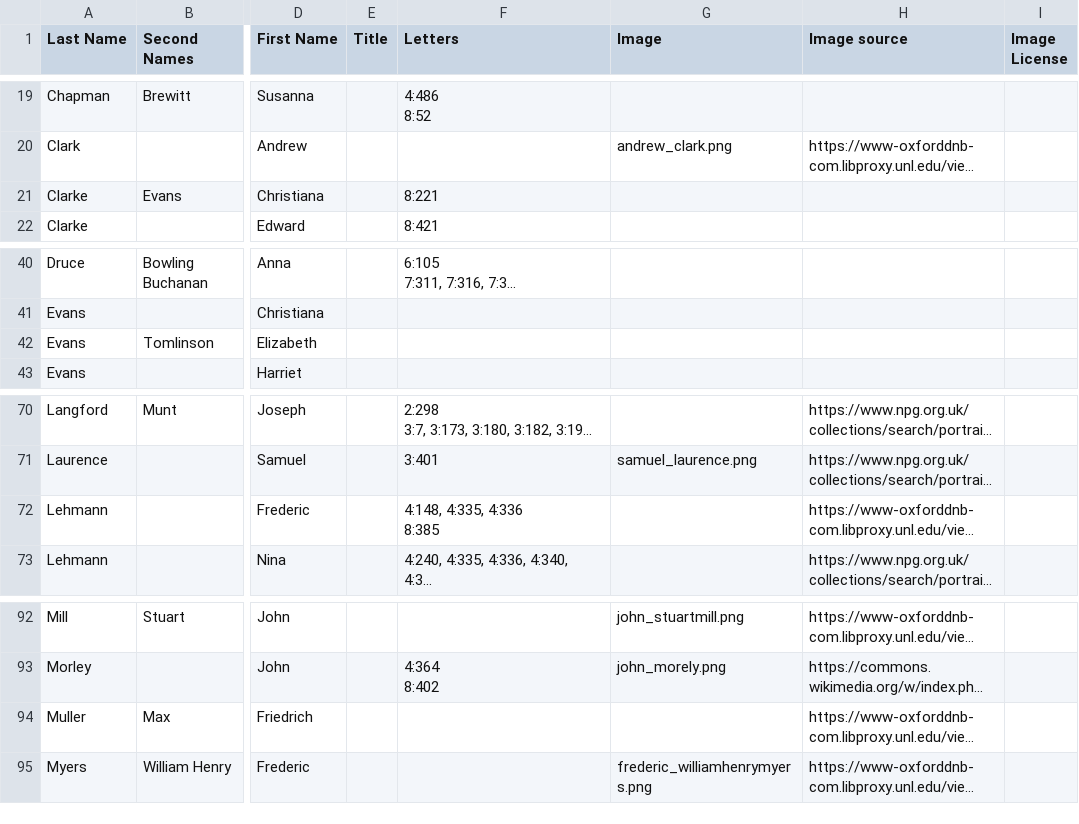
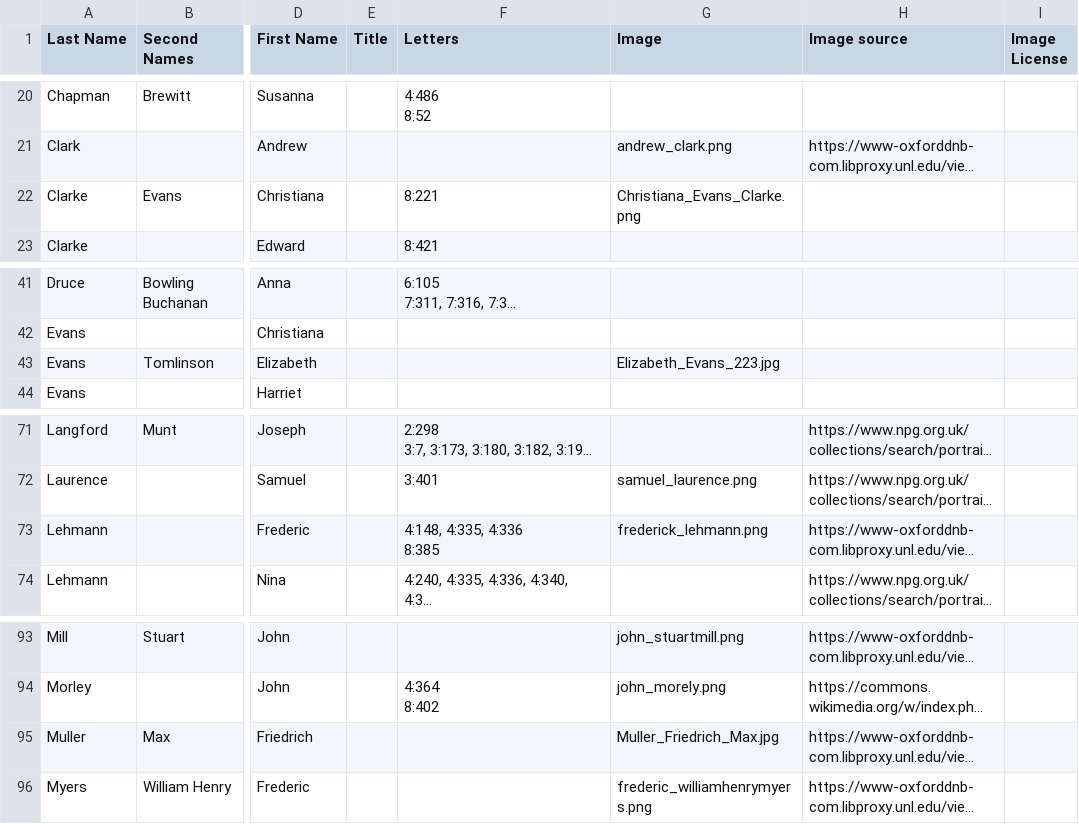
Before and after one commit to tfin19/relationship, a CSV file: data/ge_people.csv, drawn as a sheet; only a part is shown, gaps mark what is left out; long unchanged cells end in …; addresses are those after the commit; the diff covers the shown part only; the diff names each change by its address in the sheet, - before the commit and + after, or states it on an @@ line.

```diff
--- a/data/ge_people.csv
+++ b/data/ge_people.csv
-G22 (Image): (empty)
+G22 (Image): Christiana_Evans_Clarke.png
-G43 (Image): (empty)
+G43 (Image): Elizabeth_Evans_223.jpg
-G73 (Image): (empty)
+G73 (Image): frederick_lehmann.png
-G95 (Image): (empty)
+G95 (Image): Muller_Friedrich_Max.jpg
```
Also changed, not shown: 1 added row and 11 edited cells elsewhere in this file, 14 other files.
